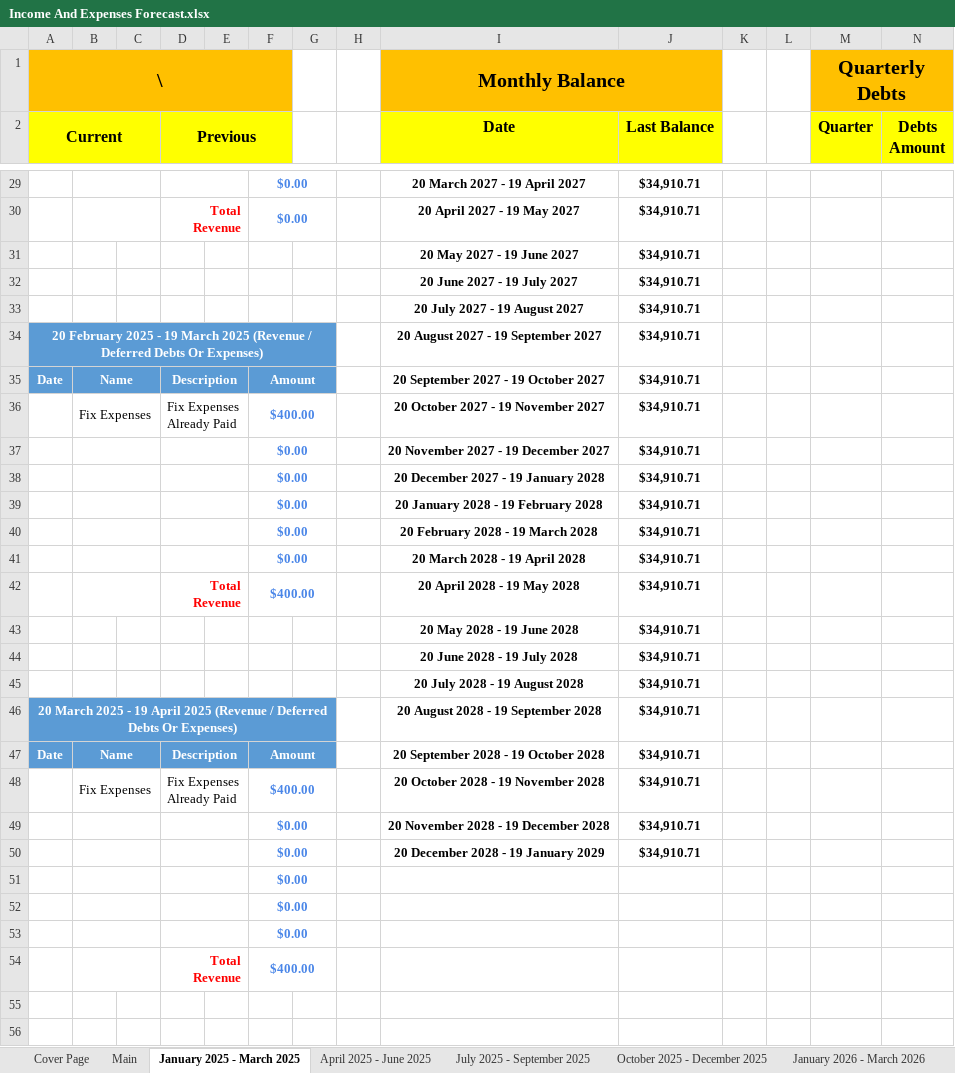
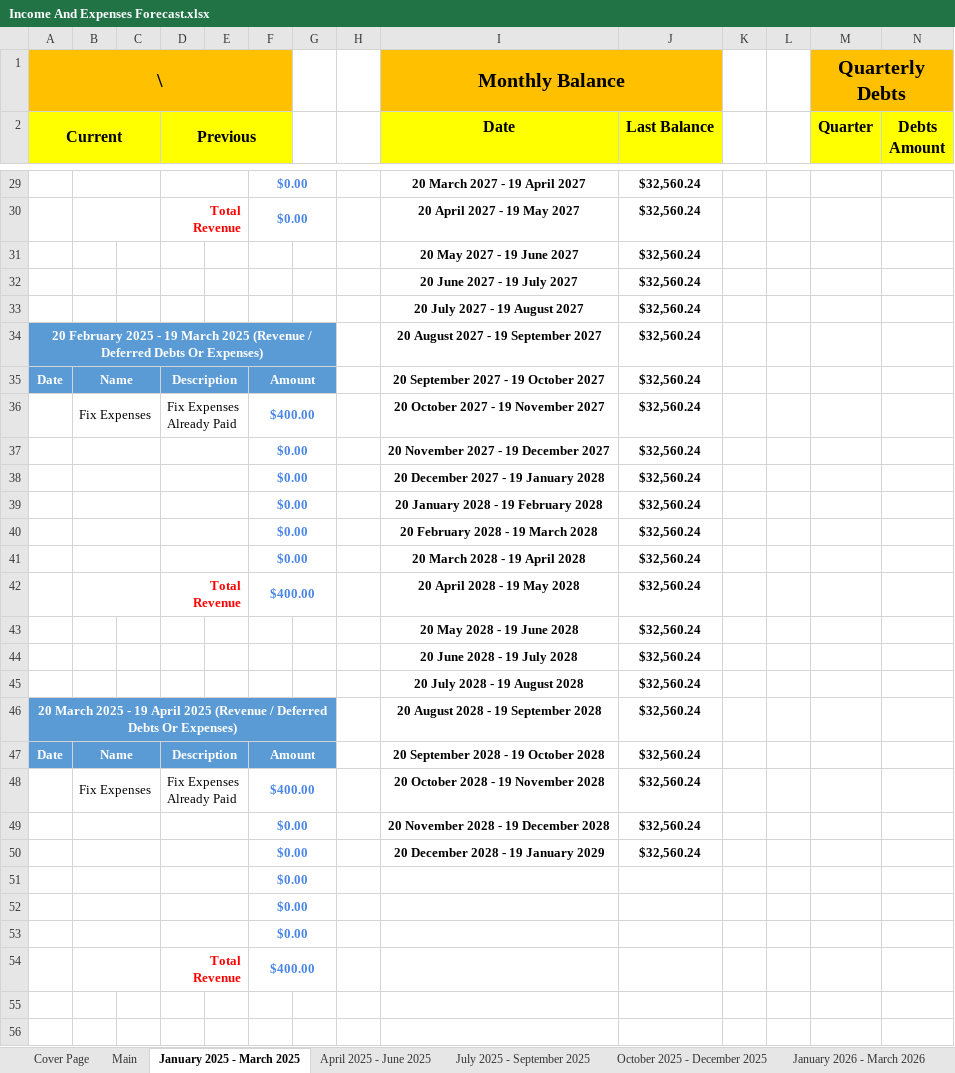
Before and after one commit to alantangsinglun/Income-Forecasts, an Excel workbook: Income And Expenses Forecast.xlsx, sheet January 2025 - March 2025, drawn as a sheet; only a part is shown, gaps mark what is left out; values as stored, in another font and other column widths than the file's, no borders; conditional formats not drawn; the diff covers the shown part only; the diff names each change by its address in the sheet, - before the commit and + after, or states it on an @@ line.

```diff
--- a/Income And Expenses Forecast.xlsx (sheet January 2025 - March 2025)
+++ b/Income And Expenses Forecast.xlsx (sheet January 2025 - March 2025)
-J29:J50 (Last Balance): $34,910.71
+J29:J50 (Last Balance): $32,560.24
```
Also changed, not shown: 1 added row, 1 removed row and 50 edited cells elsewhere in this sheet, sheet April 2025 - June 2025, sheet July 2026 - September 2026, sheet April 2026 - June 2026, sheet January 2026 - March 2026, sheet July 2025 - September 2025, sheet October 2025 - December 2025, 9 more sheets, formulas that keep their value.
